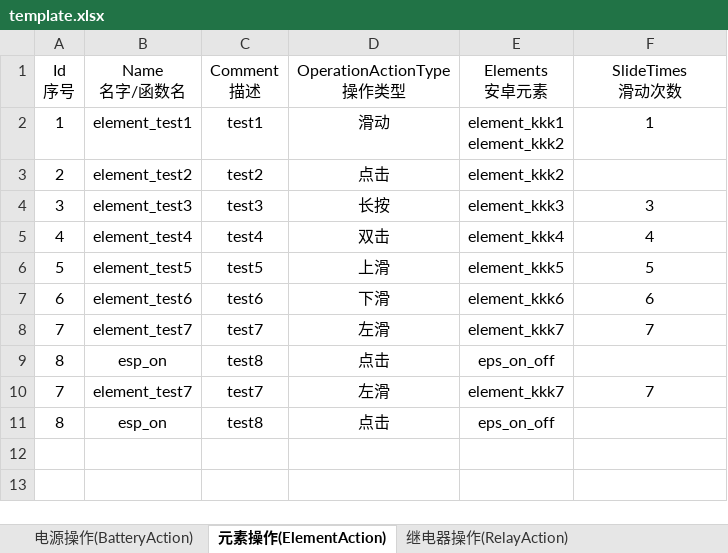
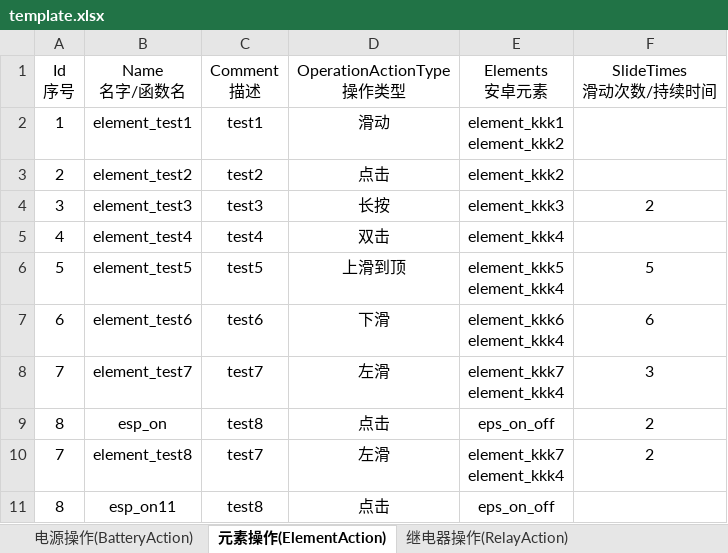
Before and after one commit to philosophy912/Sophia, an Excel workbook: file/template.xlsx, sheet 元素操作(ElementAction), drawn as a sheet; values as stored, in another font and other column widths than the file's, no borders; ↵ is a line break in a cell; the diff names each change by its address in the sheet, - before the commit and + after, or states it on an @@ line.

```diff
--- a/file/template.xlsx (sheet 元素操作(ElementAction))
+++ b/file/template.xlsx (sheet 元素操作(ElementAction))
-F1: SlideTimes ↵ 滑动次数
+F1: SlideTimes ↵ 滑动次数/持续时间
-F2 (SlideTimes 滑动次数/持续时间): 1
+F2 (SlideTimes 滑动次数/持续时间): (empty)
-F4 (SlideTimes 滑动次数/持续时间): 3
+F4 (SlideTimes 滑动次数/持续时间): 2
-F5 (SlideTimes 滑动次数/持续时间): 4
+F5 (SlideTimes 滑动次数/持续时间): (empty)
-D6 (OperationActionType 操作类型): 上滑
+D6 (OperationActionType 操作类型): 上滑到顶
-E6 (Elements 安卓元素): element_kkk5
+E6 (Elements 安卓元素): element_kkk5 ↵ element_kkk4
-E7 (Elements 安卓元素): element_kkk6
+E7 (Elements 安卓元素): element_kkk6 ↵ element_kkk4
-E8 (Elements 安卓元素): element_kkk7
+E8 (Elements 安卓元素): element_kkk7 ↵ element_kkk4
-F8 (SlideTimes 滑动次数/持续时间): 7
+F8 (SlideTimes 滑动次数/持续时间): 3
-F9 (SlideTimes 滑动次数/持续时间): (empty)
+F9 (SlideTimes 滑动次数/持续时间): 2
-B10 (Name 名字/函数名): element_test7
+B10 (Name 名字/函数名): element_test8
-E10 (Elements 安卓元素): element_kkk7
+E10 (Elements 安卓元素): element_kkk7 ↵ element_kkk4
-F10 (SlideTimes 滑动次数/持续时间): 7
+F10 (SlideTimes 滑动次数/持续时间): 2
-B11 (Name 名字/函数名): esp_on
+B11 (Name 名字/函数名): esp_on11
```
Also changed, not shown: sheet 屏幕操作(ScreenOpsAction), sheet 公共函数(Common), sheet 图片对比(ImageCompare), sheet CAN信号对比(CanCompare), sheet 继电器操作(RelayAction), sheet 测试用例前置条件(TestCaseSetUp), 3 more sheets, 49 other files.
